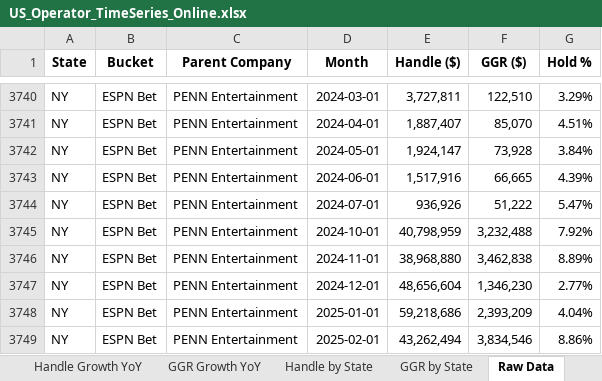
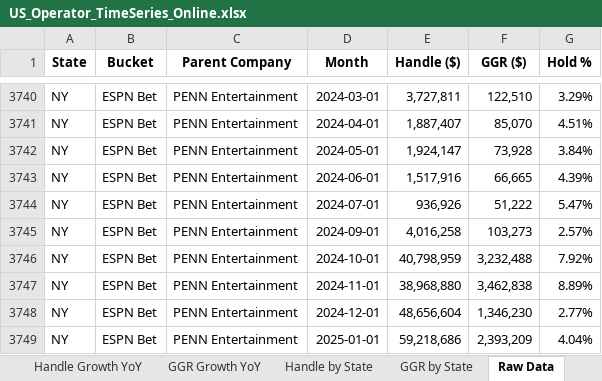
Before and after one commit to WaffleMoff/Sptdata, an Excel workbook: US_Operator_TimeSeries_Online.xlsx, sheet Raw Data, drawn as a sheet; only a part is shown, gaps mark what is left out; the shorter side is filled out with more unchanged rows; values as stored, in another font and other column widths than the file's, no borders; the diff names each change by its address in the sheet, - before the commit and + after, or states it on an @@ line.

Commit message:
Add files via upload

```diff
--- a/US_Operator_TimeSeries_Online.xlsx (sheet Raw Data)
+++ b/US_Operator_TimeSeries_Online.xlsx (sheet Raw Data)
+row 3745: NY | ESPN Bet | PENN Entertainment | 2024-09-01 | 4,016,258 | 103,273 | 2.57%
```
Also changed, not shown: sheet GGR by State, sheet Handle by State.
